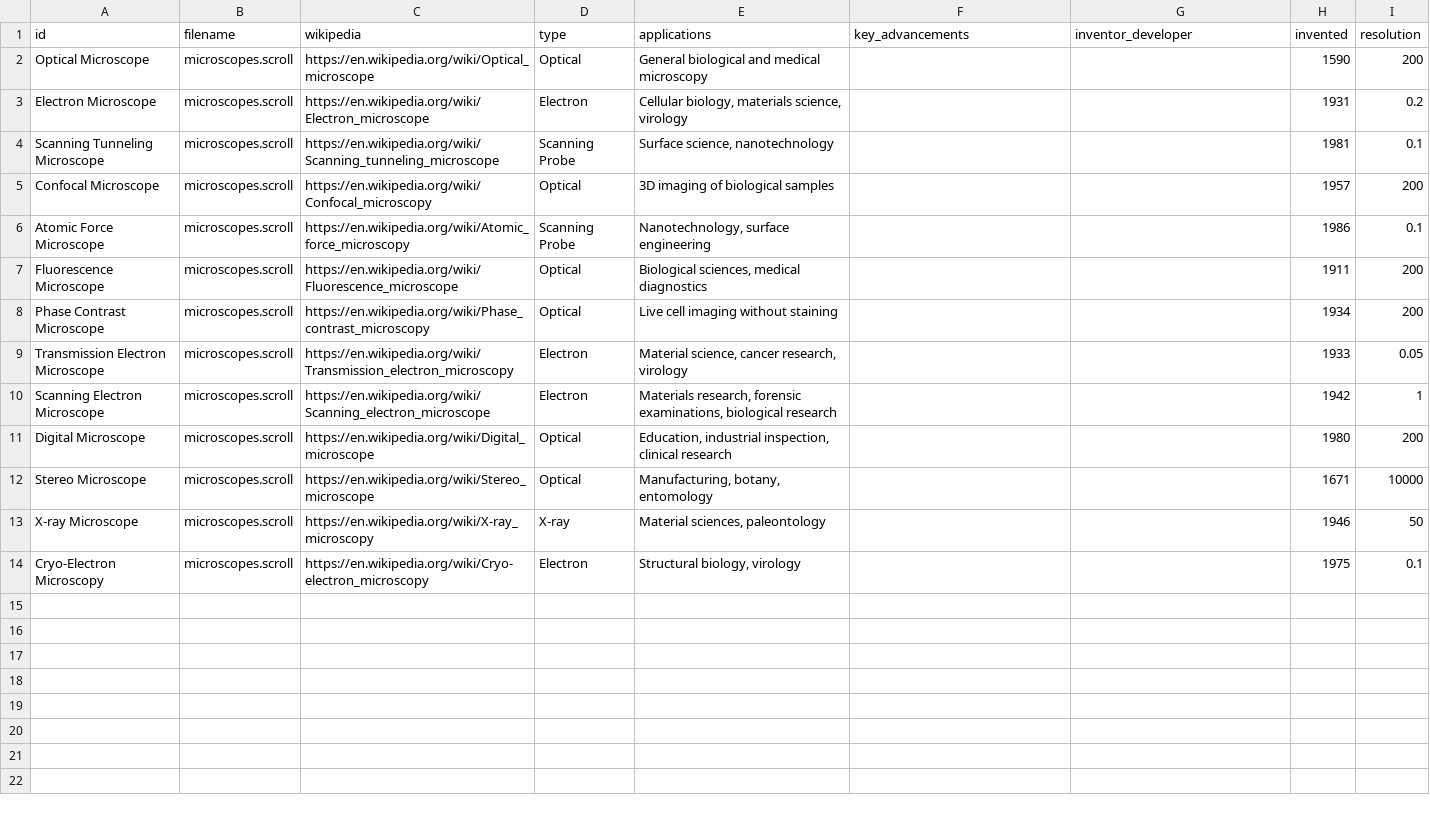
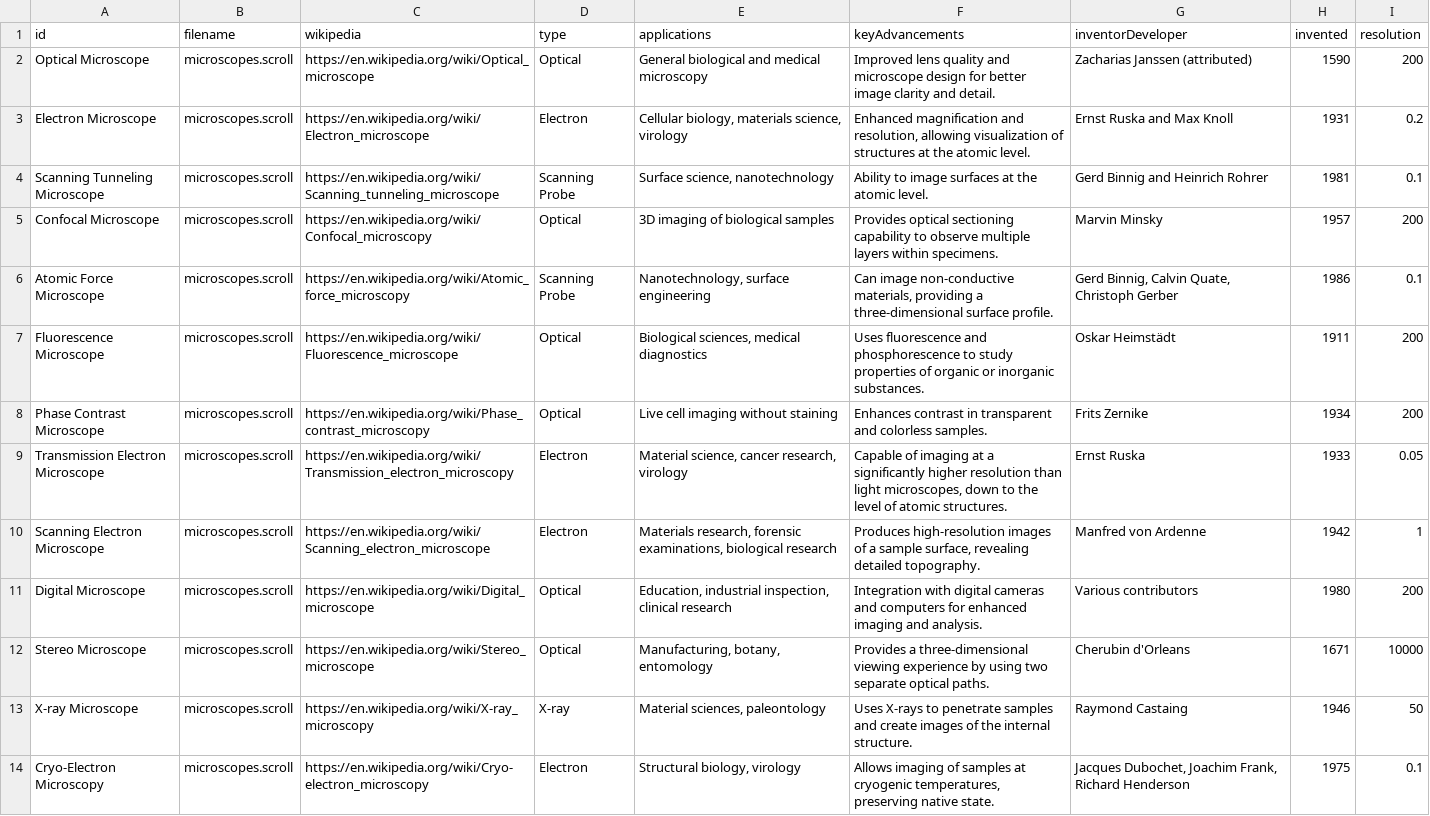
Before and after one commit to breck7/sets.scroll.pub, a TSV file: microscopes.tsv, drawn as a sheet.

Commit message:
Deploying to scroll-output from @ breck7/datasets.scroll.pub@16a03817872e10b13cb72f3eaaa2c2b275bdf8a3 🚀

```diff
--- a/microscopes.tsv
+++ b/microscopes.tsv
@@ -1,14 +1,14 @@
-id	filename	wikipedia	type	applications	key_advancements	inventor_developer	invented	resolution
-Optical Microscope	microscopes.scroll	https://en.wikipedia.org/wiki/Optical_microscope	Optical	General biological and medical microscopy			1590	200
-Electron Microscope	microscopes.scroll	https://en.wikipedia.org/wiki/Electron_microscope	Electron	Cellular biology, materials science, virology			1931	0.2
-Scanning Tunneling Microscope	microscopes.scroll	https://en.wikipedia.org/wiki/Scanning_tunneling_microscope	Scanning Probe	Surface science, nanotechnology			1981	0.1
-Confocal Microscope	microscopes.scroll	https://en.wikipedia.org/wiki/Confocal_microscopy	Optical	3D imaging of biological samples			1957	200
-Atomic Force Microscope	microscopes.scroll	https://en.wikipedia.org/wiki/Atomic_force_microscopy	Scanning Probe	Nanotechnology, surface engineering			1986	0.1
-Fluorescence Microscope	microscopes.scroll	https://en.wikipedia.org/wiki/Fluorescence_microscope	Optical	Biological sciences, medical diagnostics			1911	200
-Phase Contrast Microscope	microscopes.scroll	https://en.wikipedia.org/wiki/Phase_contrast_microscopy	Optical	Live cell imaging without staining			1934	200
-Transmission Electron Microscope	microscopes.scroll	https://en.wikipedia.org/wiki/Transmission_electron_microscopy	Electron	Material science, cancer research, virology			1933	0.05
-Scanning Electron Microscope	microscopes.scroll	https://en.wikipedia.org/wiki/Scanning_electron_microscope	Electron	Materials research, forensic examinations, biological research			1942	1
-Digital Microscope	microscopes.scroll	https://en.wikipedia.org/wiki/Digital_microscope	Optical	Education, industrial inspection, clinical research			1980	200
-Stereo Microscope	microscopes.scroll	https://en.wikipedia.org/wiki/Stereo_microscope	Optical	Manufacturing, botany, entomology			1671	10000
-X-ray Microscope	microscopes.scroll	https://en.wikipedia.org/wiki/X-ray_microscopy	X-ray	Material sciences, paleontology			1946	50
-Cryo-Electron Microscopy	microscopes.scroll	https://en.wikipedia.org/wiki/Cryo-electron_microscopy	Electron	Structural biology, virology			1975	0.1
+id	filename	wikipedia	type	applications	keyAdvancements	inventorDeveloper	invented	resolution
+Optical Microscope	microscopes.scroll	https://en.wikipedia.org/wiki/Optical_microscope	Optical	General biological and medical microscopy	Improved lens quality and microscope design for better image clarity and detail.	Zacharias Janssen (attributed)	1590	200
+Electron Microscope	microscopes.scroll	https://en.wikipedia.org/wiki/Electron_microscope	Electron	Cellular biology, materials science, virology	Enhanced magnification and resolution, allowing visualization of structures at the atomic level.	Ernst Ruska and Max Knoll	1931	0.2
+Scanning Tunneling Microscope	microscopes.scroll	https://en.wikipedia.org/wiki/Scanning_tunneling_microscope	Scanning Probe	Surface science, nanotechnology	Ability to image surfaces at the atomic level.	Gerd Binnig and Heinrich Rohrer	1981	0.1
+Confocal Microscope	microscopes.scroll	https://en.wikipedia.org/wiki/Confocal_microscopy	Optical	3D imaging of biological samples	Provides optical sectioning capability to observe multiple layers within specimens.	Marvin Minsky	1957	200
+Atomic Force Microscope	microscopes.scroll	https://en.wikipedia.org/wiki/Atomic_force_microscopy	Scanning Probe	Nanotechnology, surface engineering	Can image non-conductive materials, providing a three-dimensional surface profile.	Gerd Binnig, Calvin Quate, Christoph Gerber	1986	0.1
+Fluorescence Microscope	microscopes.scroll	https://en.wikipedia.org/wiki/Fluorescence_microscope	Optical	Biological sciences, medical diagnostics	Uses fluorescence and phosphorescence to study properties of organic or inorganic substances.	Oskar Heimstädt	1911	200
+Phase Contrast Microscope	microscopes.scroll	https://en.wikipedia.org/wiki/Phase_contrast_microscopy	Optical	Live cell imaging without staining	Enhances contrast in transparent and colorless samples.	Frits Zernike	1934	200
+Transmission Electron Microscope	microscopes.scroll	https://en.wikipedia.org/wiki/Transmission_electron_microscopy	Electron	Material science, cancer research, virology	Capable of imaging at a significantly higher resolution than light microscopes, down to the level of atomic structures.	Ernst Ruska	1933	0.05
+Scanning Electron Microscope	microscopes.scroll	https://en.wikipedia.org/wiki/Scanning_electron_microscope	Electron	Materials research, forensic examinations, biological research	Produces high-resolution images of a sample surface, revealing detailed topography.	Manfred von Ardenne	1942	1
+Digital Microscope	microscopes.scroll	https://en.wikipedia.org/wiki/Digital_microscope	Optical	Education, industrial inspection, clinical research	Integration with digital cameras and computers for enhanced imaging and analysis.	Various contributors	1980	200
+Stereo Microscope	microscopes.scroll	https://en.wikipedia.org/wiki/Stereo_microscope	Optical	Manufacturing, botany, entomology	Provides a three-dimensional viewing experience by using two separate optical paths.	Cherubin d'Orleans	1671	10000
+X-ray Microscope	microscopes.scroll	https://en.wikipedia.org/wiki/X-ray_microscopy	X-ray	Material sciences, paleontology	Uses X-rays to penetrate samples and create images of the internal structure.	Raymond Castaing	1946	50
+Cryo-Electron Microscopy	microscopes.scroll	https://en.wikipedia.org/wiki/Cryo-electron_microscopy	Electron	Structural biology, virology	Allows imaging of samples at cryogenic temperatures, preserving native state.	Jacques Dubochet, Joachim Frank, Richard Henderson	1975	0.1
```
Also changed, not shown: complexityClasses.tsv, fastest.tsv, 16 other files.
